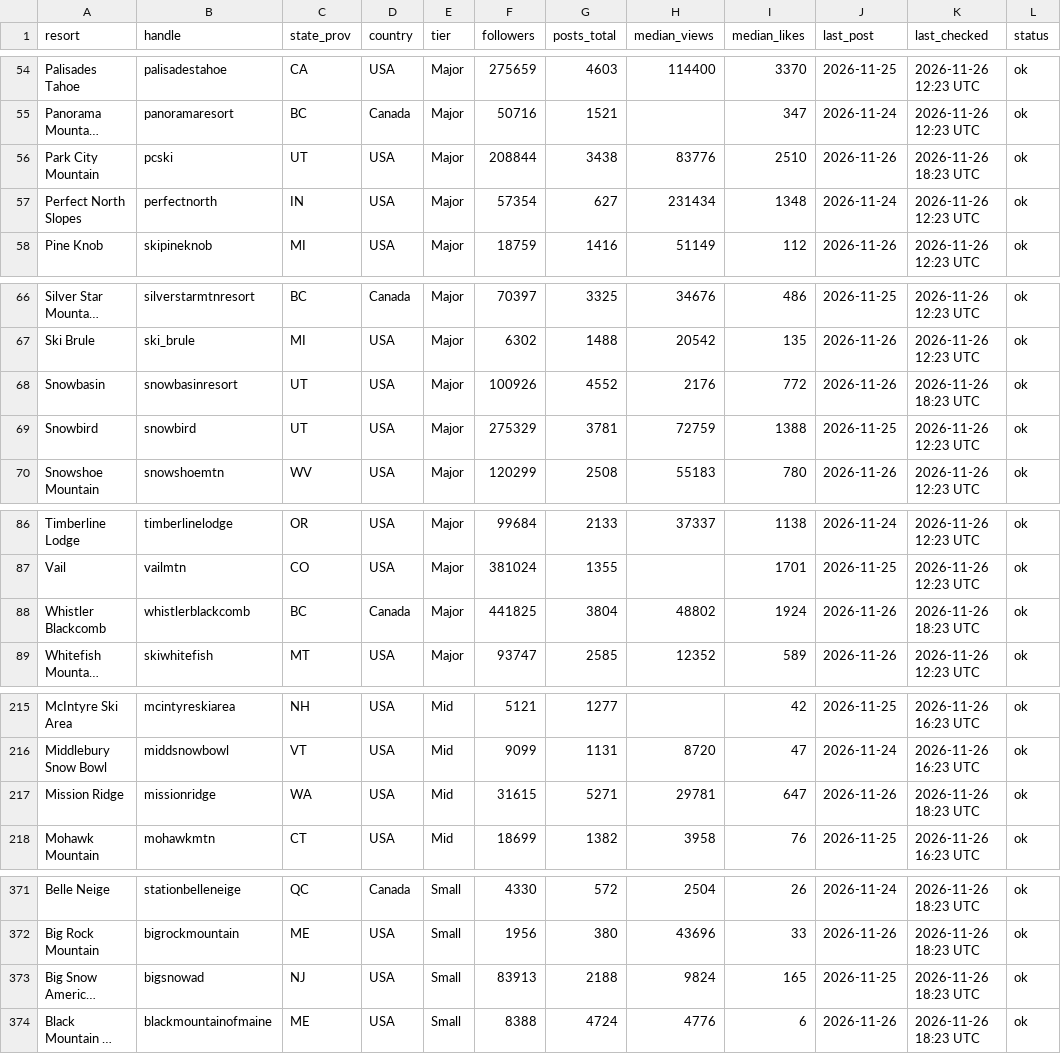
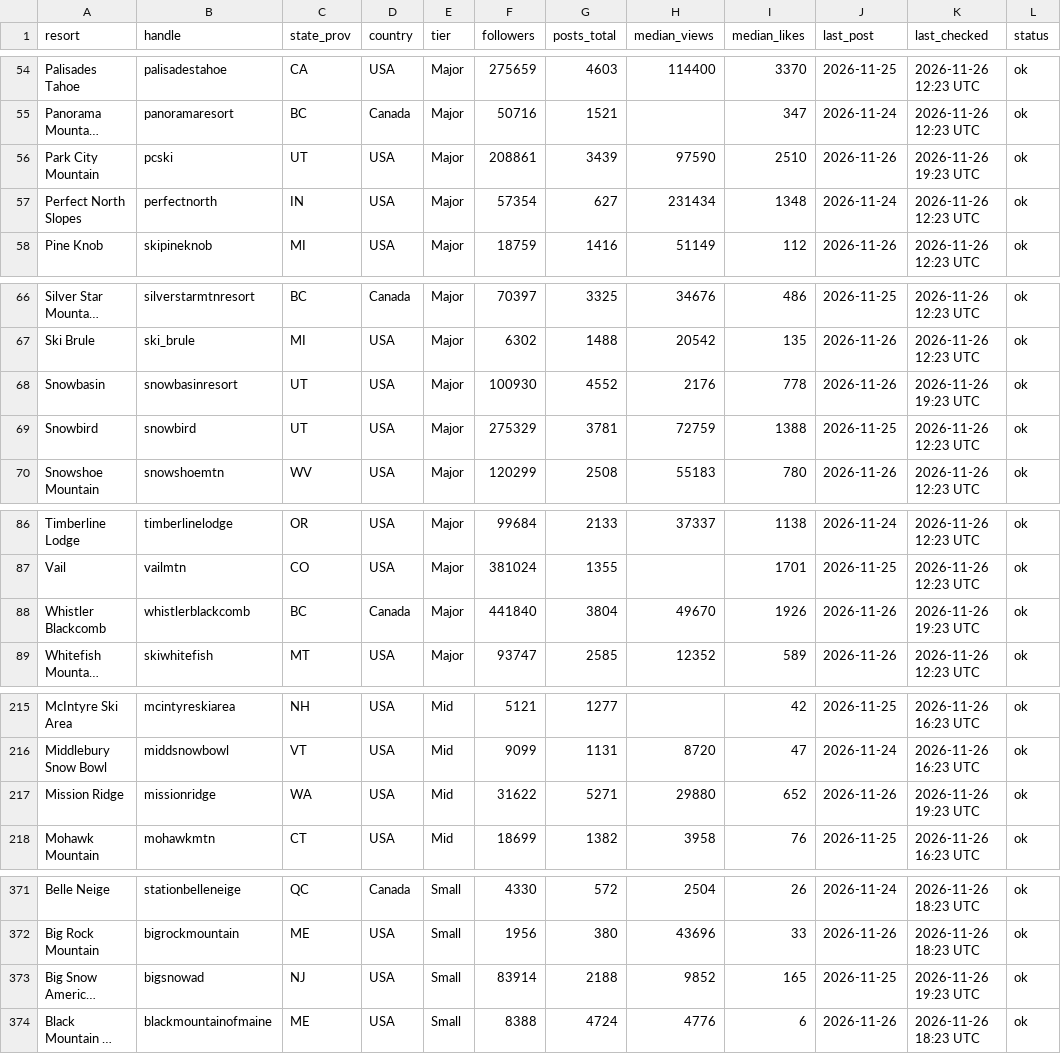
Before and after one commit to deanisaac06/Resort-Account-Tracking, a CSV file: data/accounts.csv, drawn as a sheet; only a part is shown, gaps mark what is left out; long unchanged cells end in …; the diff covers the shown part only; the diff names each change by its address in the sheet, - before the commit and + after, or states it on an @@ line.

```diff
--- a/data/accounts.csv
+++ b/data/accounts.csv
-F56 (followers): 208844
+F56 (followers): 208861
-G56 (posts_total): 3438
+G56 (posts_total): 3439
-H56 (median_views): 83776
+H56 (median_views): 97590
-K56 (last_checked): 2026-11-26 18:23 UTC
+K56 (last_checked): 2026-11-26 19:23 UTC
-F68 (followers): 100926
+F68 (followers): 100930
-I68 (median_likes): 772
+I68 (median_likes): 778
-K68 (last_checked): 2026-11-26 18:23 UTC
+K68 (last_checked): 2026-11-26 19:23 UTC
-F88 (followers): 441825
+F88 (followers): 441840
-H88 (median_views): 48802
+H88 (median_views): 49670
-I88 (median_likes): 1924
+I88 (median_likes): 1926
-K88 (last_checked): 2026-11-26 18:23 UTC
+K88 (last_checked): 2026-11-26 19:23 UTC
-F217 (followers): 31615
+F217 (followers): 31622
-H217 (median_views): 29781
+H217 (median_views): 29880
-I217 (median_likes): 647
+I217 (median_likes): 652
-K217 (last_checked): 2026-11-26 18:23 UTC
+K217 (last_checked): 2026-11-26 19:23 UTC
-F373 (followers): 83913
+F373 (followers): 83914
-H373 (median_views): 9824
+H373 (median_views): 9852
-K373 (last_checked): 2026-11-26 18:23 UTC
+K373 (last_checked): 2026-11-26 19:23 UTC
```
Also changed, not shown: 36 edited cells elsewhere in this file, 1 other file.
